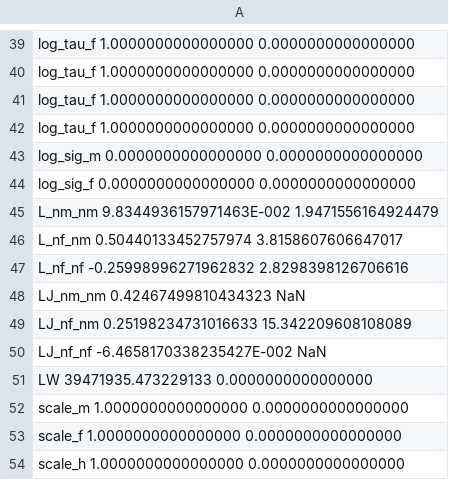
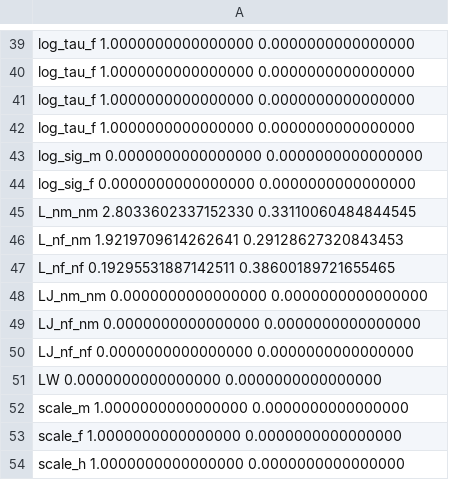
Before and after one commit to pcmichaud/joint, a CSV file: params/parms_discount.csv, drawn as a sheet; only a part is shown, gaps mark what is left out; the diff covers the shown part only.

```diff
--- a/params/parms_discount.csv
+++ b/params/parms_discount.csv
@@ -44,9 +44,9 @@
  log_sig_f                   0.0000000000000000        0.0000000000000000
- L_nm_nm                     9.8344936157971463E-002   1.9471556164924479
- L_nf_nm                    0.50440133452757974        3.8158607606647017
- L_nf_nf                   -0.25998996271962832        2.8298398126706616
- LJ_nm_nm                   0.42467499810434323                            NaN
- LJ_nf_nm                   0.25198234731016633        15.342209608108089
- LJ_nf_nf                   -6.4658170338235427E-002                       NaN
- LW                          39471935.473229133        0.0000000000000000
+ L_nm_nm                     2.8033602337152330       0.33110060484844545
+ L_nf_nm                     1.9219709614262641       0.29128627320843453
+ L_nf_nf                    0.19295531887142511       0.38600189721655465
+ LJ_nm_nm                    0.0000000000000000        0.0000000000000000
+ LJ_nf_nm                    0.0000000000000000        0.0000000000000000
+ LJ_nf_nf                    0.0000000000000000        0.0000000000000000
+ LW                          0.0000000000000000        0.0000000000000000
  scale_m                     1.0000000000000000        0.0000000000000000
```
Also changed, not shown: 21 edited cells elsewhere in this file, 6 other files.
